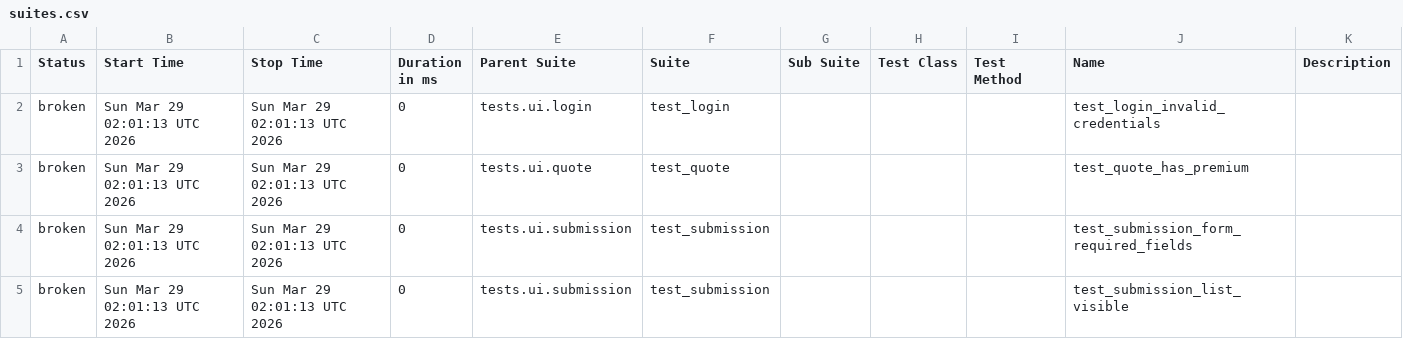
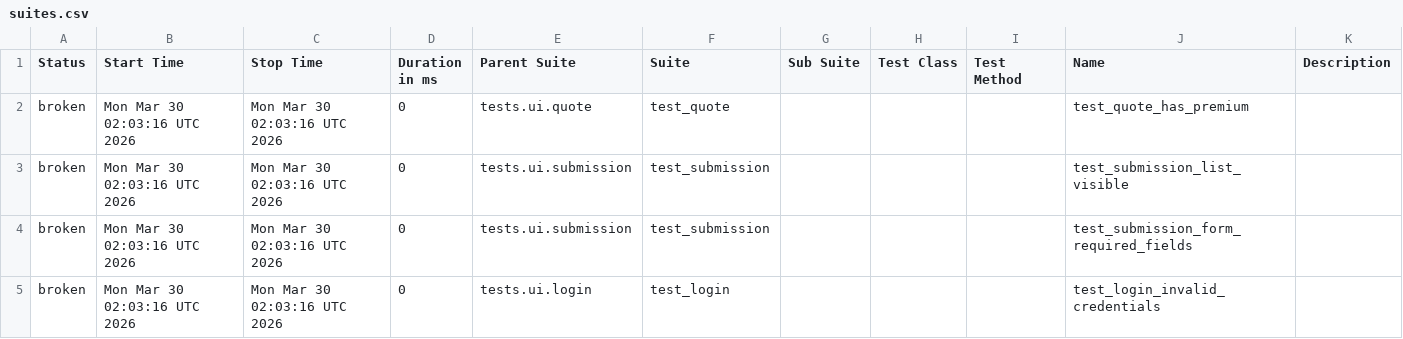
Before and after one commit to DilipAle/rng_ui_tests, a CSV file: agency-height/data/suites.csv, drawn as a sheet.

```diff
--- a/agency-height/data/suites.csv
+++ b/agency-height/data/suites.csv
@@ -1,5 +1,5 @@
 "Status","Start Time","Stop Time","Duration in ms","Parent Suite","Suite","Sub Suite","Test Class","Test Method","Name","Description"
-"broken","Sun Mar 29 02:01:13 UTC 2026","Sun Mar 29 02:01:13 UTC 2026","0","tests.ui.login","test_login","","","","test_login_invalid_credentials",""
-"broken","Sun Mar 29 02:01:13 UTC 2026","Sun Mar 29 02:01:13 UTC 2026","0","tests.ui.quote","test_quote","","","","test_quote_has_premium",""
-"broken","Sun Mar 29 02:01:13 UTC 2026","Sun Mar 29 02:01:13 UTC 2026","0","tests.ui.submission","test_submission","","","","test_submission_form_required_fields",""
-"broken","Sun Mar 29 02:01:13 UTC 2026","Sun Mar 29 02:01:13 UTC 2026","0","tests.ui.submission","test_submission","","","","test_submission_list_visible",""
+"broken","Mon Mar 30 02:03:16 UTC 2026","Mon Mar 30 02:03:16 UTC 2026","0","tests.ui.quote","test_quote","","","","test_quote_has_premium",""
+"broken","Mon Mar 30 02:03:16 UTC 2026","Mon Mar 30 02:03:16 UTC 2026","0","tests.ui.submission","test_submission","","","","test_submission_list_visible",""
+"broken","Mon Mar 30 02:03:16 UTC 2026","Mon Mar 30 02:03:16 UTC 2026","0","tests.ui.submission","test_submission","","","","test_submission_form_required_fields",""
+"broken","Mon Mar 30 02:03:16 UTC 2026","Mon Mar 30 02:03:16 UTC 2026","0","tests.ui.login","test_login","","","","test_login_invalid_credentials",""
```
Also changed, not shown: 28 other files.
